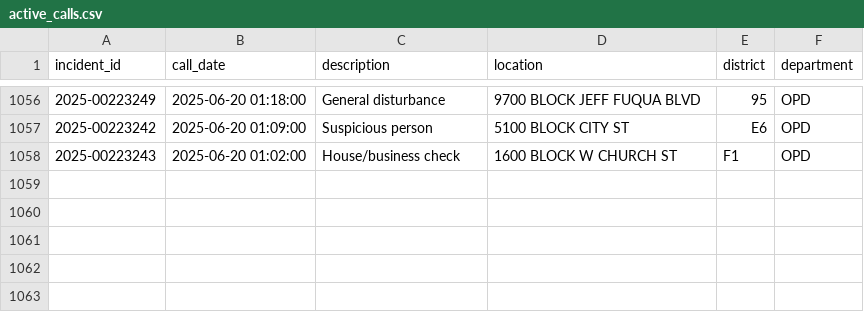
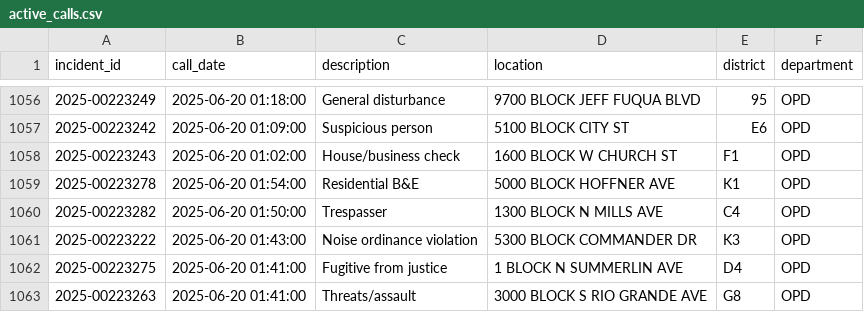
Before and after one commit to mike-lanier/active_calls_actions, a CSV file: data/active_calls.csv, drawn as a sheet; only a part is shown, gaps mark what is left out; the diff names each change by its address in the sheet, - before the commit and + after, or states it on an @@ line.

```diff
--- a/data/active_calls.csv
+++ b/data/active_calls.csv
+row 1059: 2025-00223278 | 2025-06-20 01:54:00 | Residential B&E | 5000 BLOCK HOFFNER AVE | K1 | OPD
+row 1060: 2025-00223282 | 2025-06-20 01:50:00 | Trespasser | 1300 BLOCK N MILLS AVE | C4 | OPD
+row 1061: 2025-00223222 | 2025-06-20 01:43:00 | Noise ordinance violation | 5300 BLOCK COMMANDER DR | K3 | OPD
+row 1062: 2025-00223275 | 2025-06-20 01:41:00 | Fugitive from justice | 1 BLOCK N SUMMERLIN AVE | D4 | OPD
+row 1063: 2025-00223263 | 2025-06-20 01:41:00 | Threats/assault | 3000 BLOCK S RIO GRANDE AVE | G8 | OPD
```
